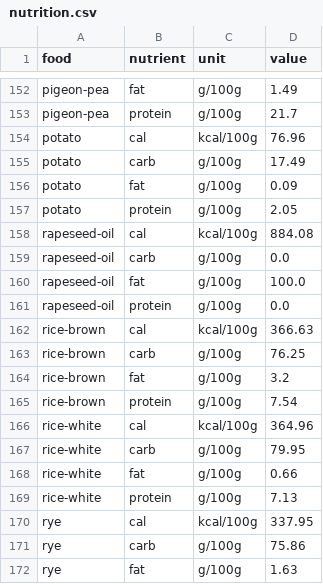
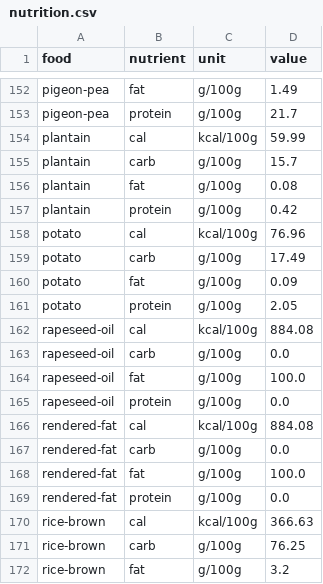
Before and after one commit to Sustainable-Solutions-Lab/GLADE, a CSV file: data/curated/nutrition.csv, drawn as a sheet; only a part is shown, gaps mark what is left out; the shorter side is filled out with more unchanged rows.

Commit message:
data: curated CSVs for GDD-IA, plantain, and rendered-fat work
These data/curated changes belong logically to the previous four
commits but landed late because the worktree had data/ symlinked from
the main checkout (changes were physically here but invisible to git
in the worktree). Captured as one commit at the tip rather than
amending each predecessor.

Distribution by predecessor commit:

- 639f7f2 (GDD-IA migration):
  - diet_source_basis_overrides.csv: cleared (GDD-IA migration removed
    the need for per-country basis overrides; header retained).

- 4903a6b (plantain as model crop):
  - food_groups.csv: plantain -> starchy_vegetable
  - food_basis.csv: plantain -> fresh
  - nutrition.csv: plantain kcal/carb/fat/protein from USDA FDC 169126
  - usda_food_mapping.csv: plantain -> 169126
  - seed_rates.csv: plantain -> 0 (vegetatively propagated)
  - crop_moisture_content.csv: plantain -> 0.65
  - foods.csv: plantain_cooked pathway (1.0 factor)
  - faostat_food_item_map.csv: plantain -> FBS 2616
  - faostat_crop_item_map.csv: plantain -> "Plantains and cooking bananas"
  - gaez_crop_code_mapping.csv: plantain -> BANA/BAN/BAN (banana proxy)
  - feed_ash_content.csv: plantain -> 4.6 (banana proxy)

- 01a7564 (rendered-fat as model food):
  - food_groups.csv: rendered-fat -> animal_fat
  - food_basis.csv: rendered-fat -> dry
  - nutrition.csv: rendered-fat from USDA FDC 171026 (Lard)
  - usda_food_mapping.csv: rendered-fat -> 171026
  - faostat_food_item_map.csv: rendered-fat -> FBS 2737 (Fats, Animals, Raw)

- f401959 (FBS-based banana/plantain split): no data/curated changes.

```diff
--- a/data/curated/nutrition.csv
+++ b/data/curated/nutrition.csv
@@ -153,2 +153,6 @@ pigeon-pea,fat,g/100g,1.49
 pigeon-pea,protein,g/100g,21.7
+plantain,cal,kcal/100g,59.99
+plantain,carb,g/100g,15.7
+plantain,fat,g/100g,0.08
+plantain,protein,g/100g,0.42
 potato,cal,kcal/100g,76.96
@@ -161,2 +165,6 @@ rapeseed-oil,fat,g/100g,100.0
 rapeseed-oil,protein,g/100g,0.0
+rendered-fat,cal,kcal/100g,884.08
+rendered-fat,carb,g/100g,0.0
+rendered-fat,fat,g/100g,100.0
+rendered-fat,protein,g/100g,0.0
 rice-brown,cal,kcal/100g,366.63
```
Also changed, not shown: data/curated/crop_moisture_content.csv, data/curated/faostat_food_item_map.csv, 9 other files.
